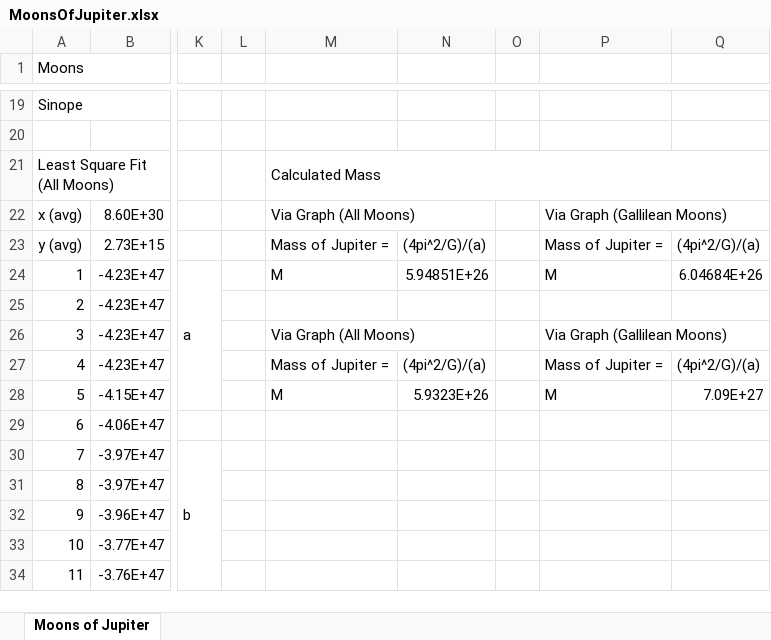
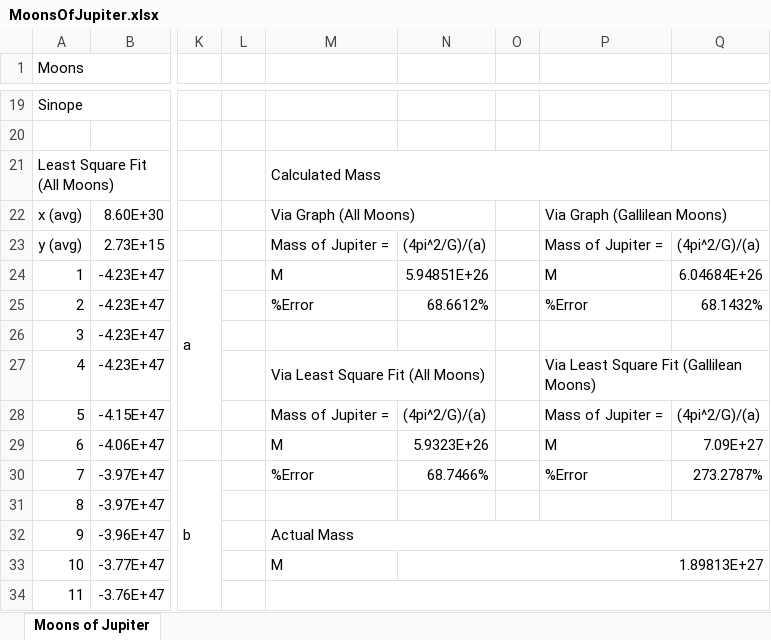
Before and after one commit to cupokoffi8/Stevens, an Excel workbook: Stevens_Spring_2022/PEP-151-A/Labs/Lab1/MoonsOfJupiter.xlsx, sheet Moons of Jupiter, drawn as a sheet; only a part is shown, gaps mark what is left out; values as stored, in another font and other column widths than the file's, no cell formats; charts and pictures not drawn; the diff covers the shown part only; the diff names each change by its address in the sheet, - before the commit and + after, or states it on an @@ line.

Commit message:
ll

```diff
--- a/Stevens_Spring_2022/PEP-151-A/Labs/Lab1/MoonsOfJupiter.xlsx (sheet Moons of Jupiter)
+++ b/Stevens_Spring_2022/PEP-151-A/Labs/Lab1/MoonsOfJupiter.xlsx (sheet Moons of Jupiter)
-M25: (empty)
+M25: %Error
-N25: (empty)
+N25: 68.6612%
-P25: (empty)
+P25: %Error
-Q25: (empty)
+Q25: 68.1432%
-M26: Via Graph (All Moons)
+M26: (empty)
-M26:N26 merged
-P26: Via Graph (Gallilean Moons)
+P26: (empty)
-P26:Q26 merged
-M27: Mass of Jupiter =
+M27: Via Least Square Fit (All Moons)
+M27:N27 merged
-N27: (4pi^2/G)/(a)
+N27: (empty)
-P27: Mass of Jupiter =
+P27: Via Least Square Fit (Gallilean Moons)
+P27:Q27 merged
-Q27: (4pi^2/G)/(a)
+Q27: (empty)
-M28: M
+M28: Mass of Jupiter =
-N28: 5.9323E+26
+N28: (4pi^2/G)/(a)
-P28: M
+P28: Mass of Jupiter =
-Q28: 7.09E+27
+Q28: (4pi^2/G)/(a)
-M29: (empty)
+M29: M
-N29: (empty)
+N29: 5.9323E+26
-P29: (empty)
+P29: M
-Q29: (empty)
+Q29: 7.09E+27
-M30: (empty)
+M30: %Error
-N30: (empty)
+N30: 68.7466%
-P30: (empty)
+P30: %Error
-Q30: (empty)
+Q30: 273.2787%
-M32: (empty)
+M32: Actual Mass
+M32:Q32 merged
-M33: (empty)
+M33: M
-N33: (empty)
+N33: 1.89813E+27
+N33:Q33 merged
+M34:Q34 merged
```
Also changed, not shown: merged cells elsewhere in this sheet, cell formats, charts or pictures.
